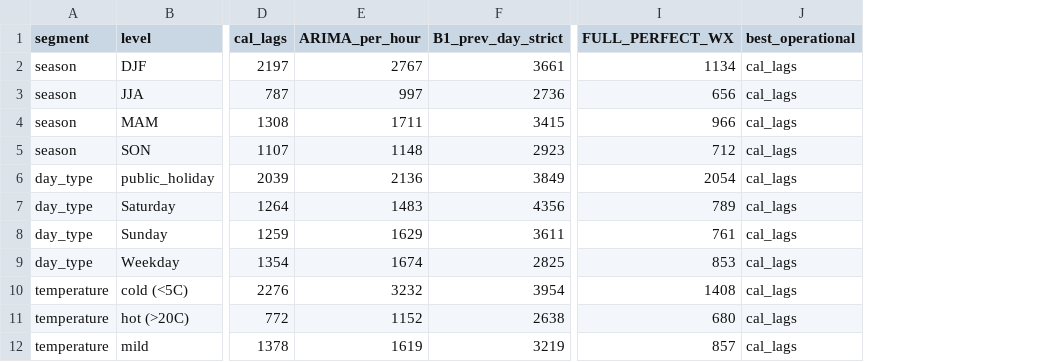
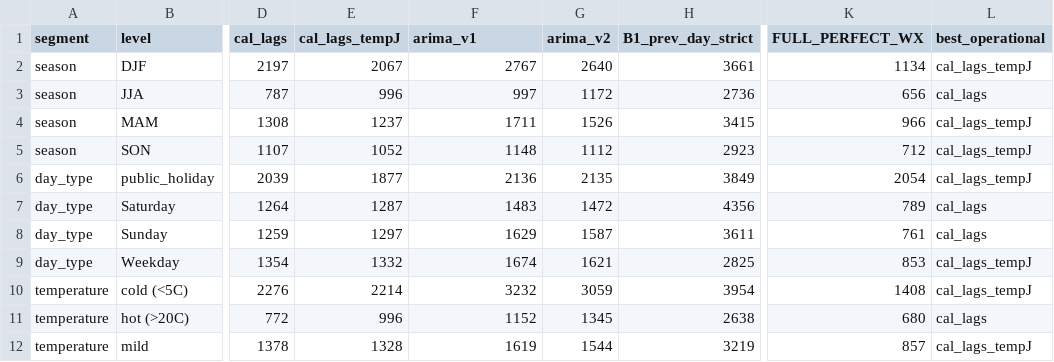
Before and after one commit to EoinBH/projet_M2_TDA, a CSV file: outputs/errors_by_segment_val.csv, drawn as a sheet; only a part is shown, gaps mark what is left out; addresses are those after the commit; the diff names each change by its address in the sheet, - before the commit and + after, or states it on an @@ line.

```diff
--- a/outputs/errors_by_segment_val.csv
+++ b/outputs/errors_by_segment_val.csv
+column E (cal_lags_tempJ), rows 2-12: 2067 | 996 | 1237 | 1052 | 1877 | 1287 | 1297 | 1332 | 2214 | 996 | 1328
+column G (arima_v2), rows 2-12: 2640 | 1172 | 1526 | 1112 | 2135 | 1472 | 1587 | 1621 | 3059 | 1345 | 1544
-F1: ARIMA_per_hour
+F1: arima_v1
-L2 (best_operational): cal_lags
+L2 (best_operational): cal_lags_tempJ
-L4:L6 (best_operational): cal_lags
+L4:L6 (best_operational): cal_lags_tempJ
-L9:L10 (best_operational): cal_lags
+L9:L10 (best_operational): cal_lags_tempJ
-L12 (best_operational): cal_lags
+L12 (best_operational): cal_lags_tempJ
```
Also changed, not shown: outputs/ablation_scores_val.csv, outputs/failure_days_val.csv, 46 other files.
